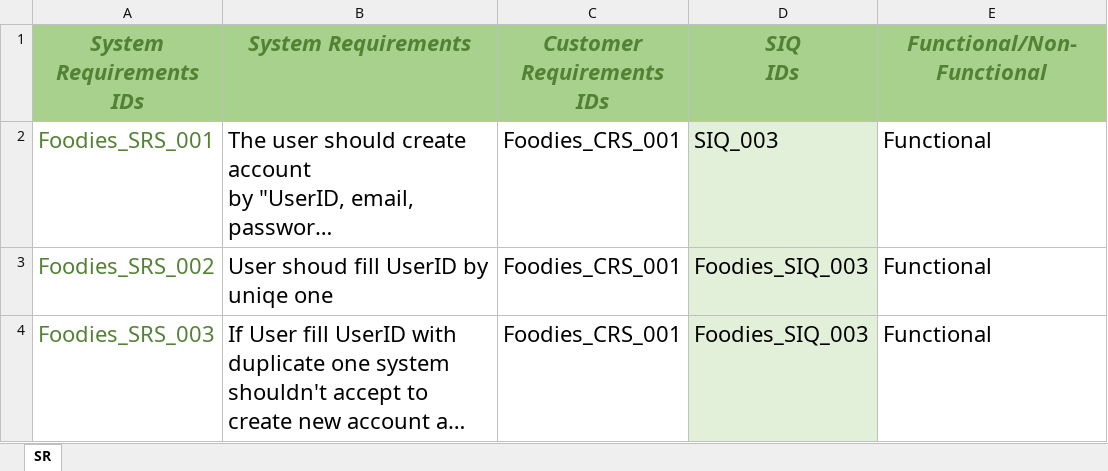
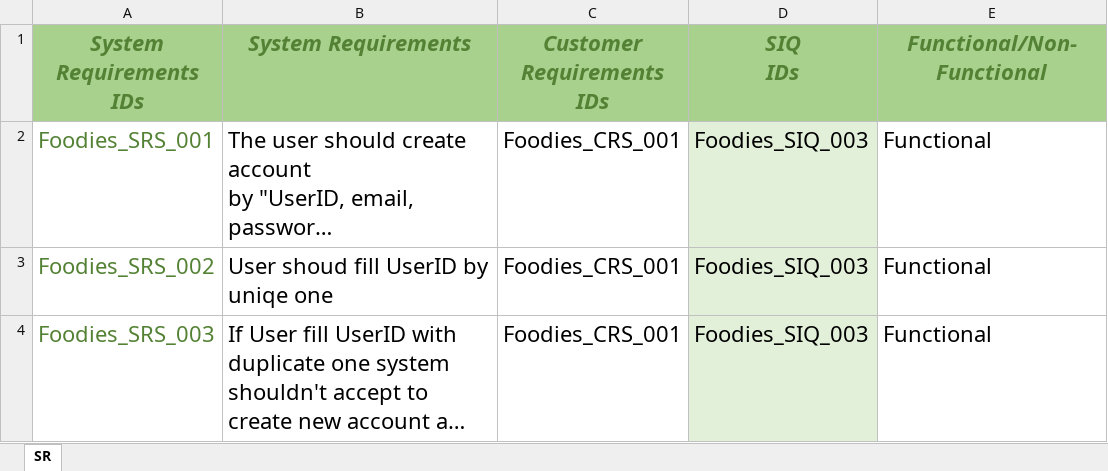
Before and after one commit to AyaHamdyAhmed/Foodies, an Excel workbook: SRS_sheet_V1.2.xlsx, sheet SR, drawn as a sheet; only a part is shown; long unchanged cells end in …; values as stored, in another font and other column widths than the file's, no borders; the diff names each change by its address in the sheet, - before the commit and + after, or states it on an @@ line.

Commit message:
Update SRS_sheet_V1.2.xlsx
Mistake in SIQ_IDs

```diff
--- a/SRS_sheet_V1.2.xlsx (sheet SR)
+++ b/SRS_sheet_V1.2.xlsx (sheet SR)
-D2 (SIQ IDs): SIQ_003
+D2 (SIQ IDs): Foodies_SIQ_003
```
